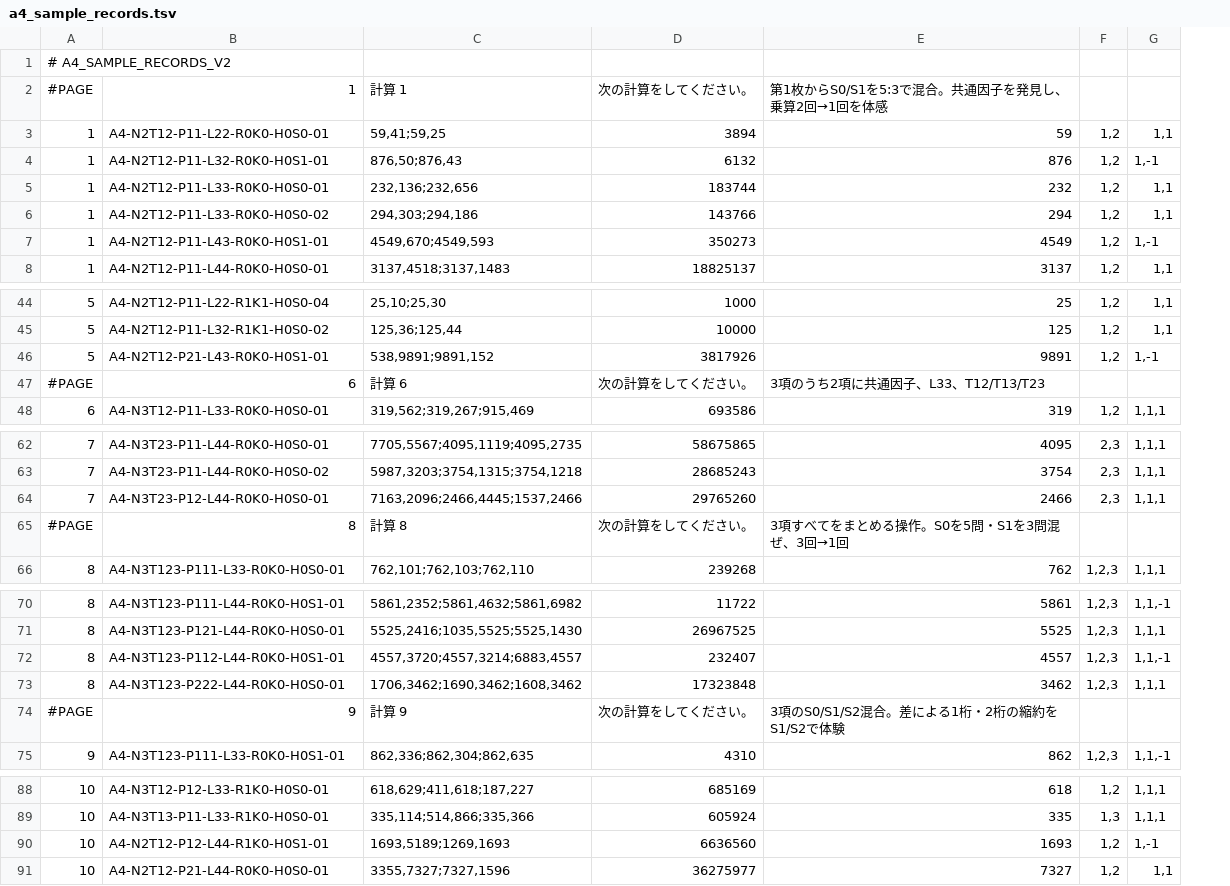
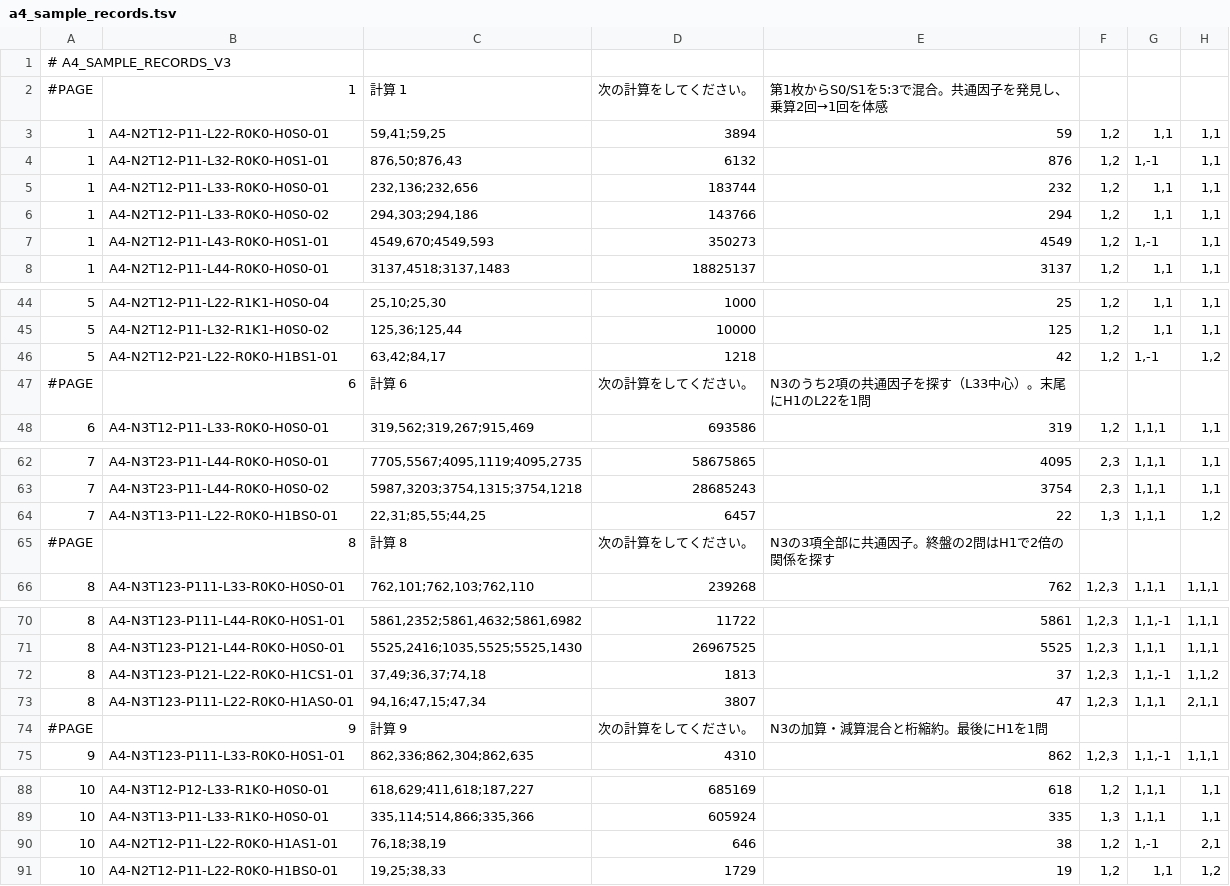
Before and after one commit to ttanigaw/physics-teaching-tools, a TSV file: calculation-drills/printable/a4_sample_records.tsv, drawn as a sheet; only a part is shown, gaps mark what is left out; removed rows and columns are numbered as before the commit, all else as after; the diff covers the shown part only; the diff names each change by its address in the sheet, - before the commit and + after, or states it on an @@ line.

Commit message:
refine(A4): introduce nine late-sheet H1 exercises without changing introductory worksheets

```diff
--- a/calculation-drills/printable/a4_sample_records.tsv
+++ b/calculation-drills/printable/a4_sample_records.tsv
+column H, rows 3-8: all 1,1; rows 44-48: 1,1 | 1,1 | 1,2 |  | 1,1; rows 62-63: 1,1 | 1,1; row 66: 1,1,1; rows 70-75: 1,1,1 | 1,1,1 | 1,1,2 | 2,1,1 |  | 1,1,1; rows 88-91: 1,1 | 1,1 | 2,1 | 1,2
-A1: # A4_SAMPLE_RECORDS_V2
+A1: # A4_SAMPLE_RECORDS_V3
-B46: A4-N2T12-P21-L43-R0K0-H0S1-01
+B46: A4-N2T12-P21-L22-R0K0-H1BS1-01
-C46: 538,9891;9891,152
+C46: 63,42;84,17
-D46: 3817926
+D46: 1218
-E46: 9891
+E46: 42
-E47: 3項のうち2項に共通因子、L33、T12/T13/T23
+E47: N3のうち2項の共通因子を探す（L33中心）。末尾にH1のL22を1問
-row 64: 7 | A4-N3T23-P12-L44-R0K0-H0S0-01 | 7163,2096;2466,4445;1537,2466 | 29765260 | 2466 | 2,3 | 1,1,1
+row 64: 7 | A4-N3T13-P11-L22-R0K0-H1BS0-01 | 22,31;85,55;44,25 | 6457 | 22 | 1,3 | 1,1,1 | 1,2
-E65: 3項すべてをまとめる操作。S0を5問・S1を3問混ぜ、3回→1回
+E65: N3の3項全部に共通因子。終盤の2問はH1で2倍の関係を探す
-B72: A4-N3T123-P112-L44-R0K0-H0S1-01
+B72: A4-N3T123-P121-L22-R0K0-H1CS1-01
-C72: 4557,3720;4557,3214;6883,4557
+C72: 37,49;36,37;74,18
-D72: 232407
+D72: 1813
-E72: 4557
+E72: 37
-B73: A4-N3T123-P222-L44-R0K0-H0S0-01
+B73: A4-N3T123-P111-L22-R0K0-H1AS0-01
-C73: 1706,3462;1690,3462;1608,3462
+C73: 94,16;47,15;47,34
-D73: 17323848
+D73: 3807
-E73: 3462
+E73: 47
-E74: 3項のS0/S1/S2混合。差による1桁・2桁の縮約をS1/S2で体験
+E74: N3の加算・減算混合と桁縮約。最後にH1を1問
-B90: A4-N2T12-P12-L44-R1K0-H0S1-01
+B90: A4-N2T12-P11-L22-R0K0-H1AS1-01
-C90: 1693,5189;1269,1693
+C90: 76,18;38,19
-D90: 6636560
+D90: 646
-E90: 1693
+E90: 38
-B91: A4-N2T12-P21-L44-R0K0-H0S0-01
+B91: A4-N2T12-P11-L22-R0K0-H1BS0-01
-C91: 3355,7327;7327,1596
+C91: 19,25;38,33
-D91: 36275977
+D91: 1729
-E91: 7327
+E91: 19
```
Also changed, not shown: 16 edited cells elsewhere in this file.
